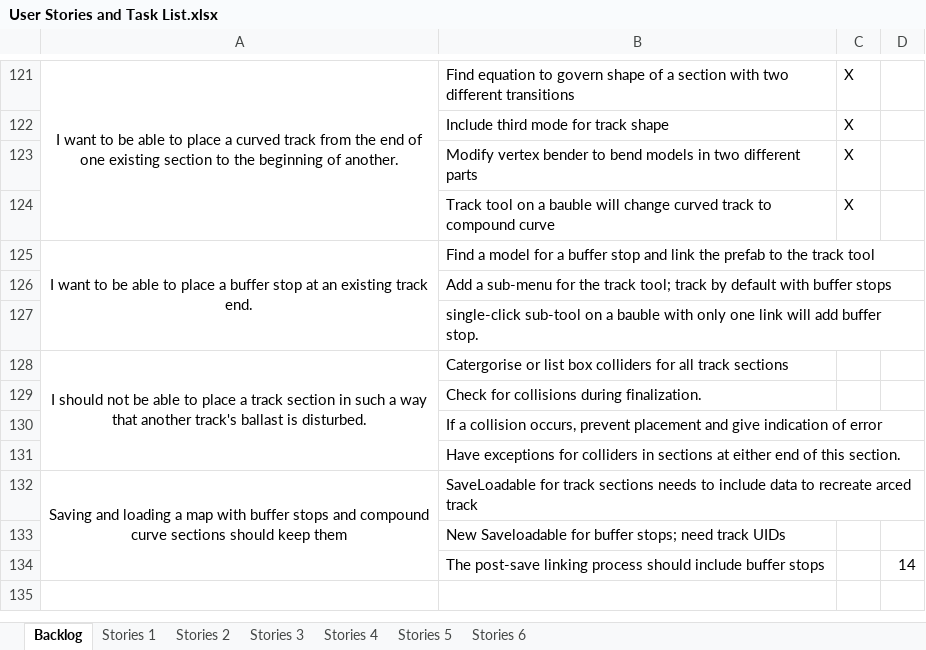
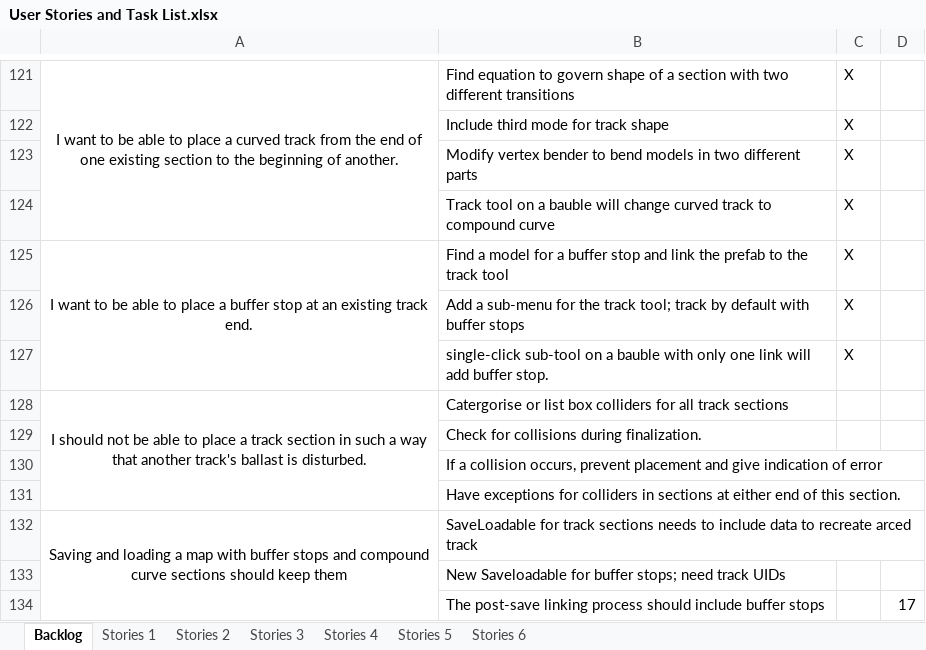
Before and after one commit to TurkeyXIII/Trains, an Excel workbook: Docs/User Stories and Task List.xlsx, sheet Backlog, drawn as a sheet; only a part is shown, gaps mark what is left out; values as stored, in another font and other column widths than the file's, no borders; the diff names each change by its address in the sheet, - before the commit and + after, or states it on an @@ line.

```diff
--- a/Docs/User Stories and Task List.xlsx (sheet Backlog)
+++ b/Docs/User Stories and Task List.xlsx (sheet Backlog)
-C125:C127: (empty)
+C125:C127: X
-D134: 14
+D134: 17
```
Also changed, not shown: 16 other files.
